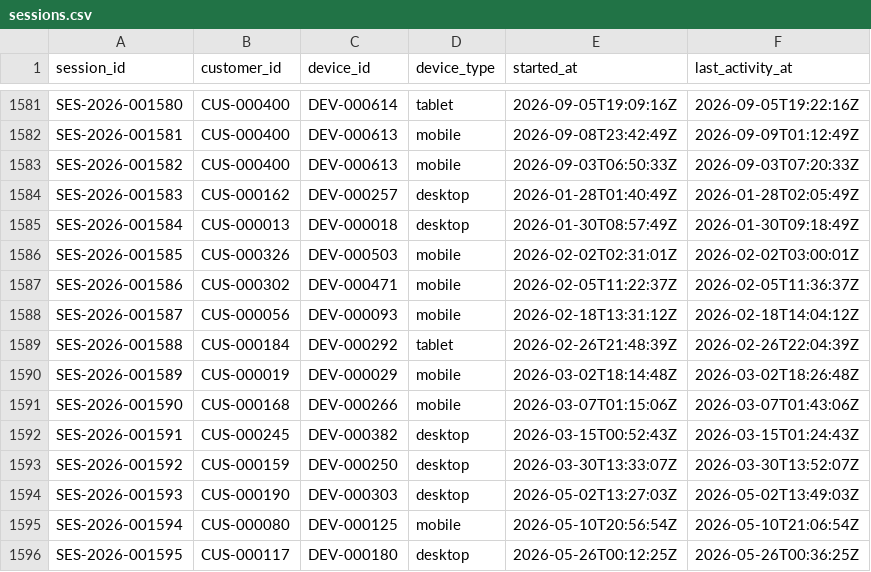
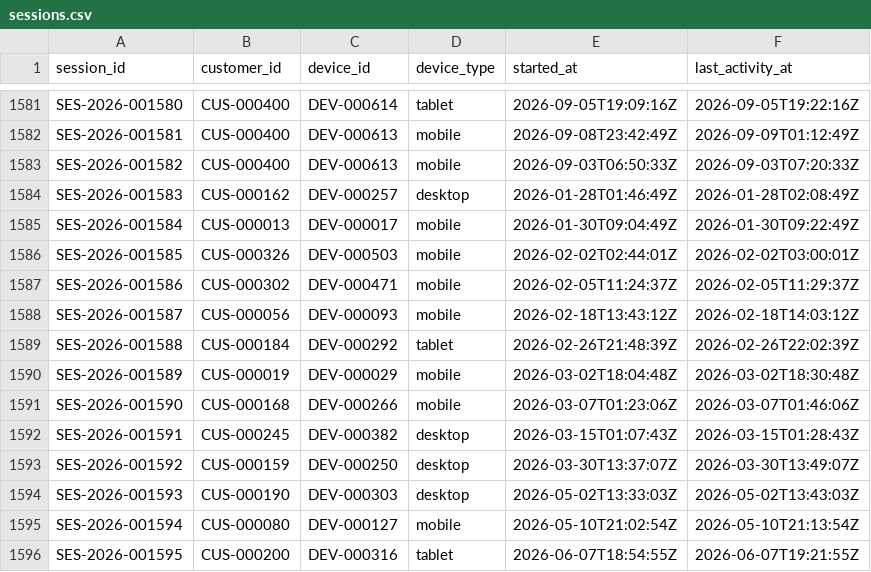
Before and after one commit to BandiRohithChandra/cart-recovery-datagen, a CSV file: data/starter/tables/sessions.csv, drawn as a sheet; only a part is shown, gaps mark what is left out; the diff covers the shown part only.

```diff
--- a/data/starter/tables/sessions.csv
+++ b/data/starter/tables/sessions.csv
@@ -1583,14 +1583,14 @@ SES-2026-001581,CUS-000400,DEV-000613,mobile,2026-09-08T23:42:49Z,2026-09-09T01:
 SES-2026-001582,CUS-000400,DEV-000613,mobile,2026-09-03T06:50:33Z,2026-09-03T07:20:33Z
-SES-2026-001583,CUS-000162,DEV-000257,desktop,2026-01-28T01:40:49Z,2026-01-28T02:05:49Z
-SES-2026-001584,CUS-000013,DEV-000018,desktop,2026-01-30T08:57:49Z,2026-01-30T09:18:49Z
-SES-2026-001585,CUS-000326,DEV-000503,mobile,2026-02-02T02:31:01Z,2026-02-02T03:00:01Z
-SES-2026-001586,CUS-000302,DEV-000471,mobile,2026-02-05T11:22:37Z,2026-02-05T11:36:37Z
-SES-2026-001587,CUS-000056,DEV-000093,mobile,2026-02-18T13:31:12Z,2026-02-18T14:04:12Z
-SES-2026-001588,CUS-000184,DEV-000292,tablet,2026-02-26T21:48:39Z,2026-02-26T22:04:39Z
-SES-2026-001589,CUS-000019,DEV-000029,mobile,2026-03-02T18:14:48Z,2026-03-02T18:26:48Z
-SES-2026-001590,CUS-000168,DEV-000266,mobile,2026-03-07T01:15:06Z,2026-03-07T01:43:06Z
-SES-2026-001591,CUS-000245,DEV-000382,desktop,2026-03-15T00:52:43Z,2026-03-15T01:24:43Z
-SES-2026-001592,CUS-000159,DEV-000250,desktop,2026-03-30T13:33:07Z,2026-03-30T13:52:07Z
-SES-2026-001593,CUS-000190,DEV-000303,desktop,2026-05-02T13:27:03Z,2026-05-02T13:49:03Z
-SES-2026-001594,CUS-000080,DEV-000125,mobile,2026-05-10T20:56:54Z,2026-05-10T21:06:54Z
-SES-2026-001595,CUS-000117,DEV-000180,desktop,2026-05-26T00:12:25Z,2026-05-26T00:36:25Z
+SES-2026-001583,CUS-000162,DEV-000257,desktop,2026-01-28T01:46:49Z,2026-01-28T02:08:49Z
+SES-2026-001584,CUS-000013,DEV-000017,mobile,2026-01-30T09:04:49Z,2026-01-30T09:22:49Z
+SES-2026-001585,CUS-000326,DEV-000503,mobile,2026-02-02T02:44:01Z,2026-02-02T03:00:01Z
+SES-2026-001586,CUS-000302,DEV-000471,mobile,2026-02-05T11:24:37Z,2026-02-05T11:29:37Z
+SES-2026-001587,CUS-000056,DEV-000093,mobile,2026-02-18T13:43:12Z,2026-02-18T14:03:12Z
+SES-2026-001588,CUS-000184,DEV-000292,tablet,2026-02-26T21:48:39Z,2026-02-26T22:02:39Z
+SES-2026-001589,CUS-000019,DEV-000029,mobile,2026-03-02T18:04:48Z,2026-03-02T18:30:48Z
+SES-2026-001590,CUS-000168,DEV-000266,mobile,2026-03-07T01:23:06Z,2026-03-07T01:46:06Z
+SES-2026-001591,CUS-000245,DEV-000382,desktop,2026-03-15T01:07:43Z,2026-03-15T01:28:43Z
+SES-2026-001592,CUS-000159,DEV-000250,desktop,2026-03-30T13:37:07Z,2026-03-30T13:49:07Z
+SES-2026-001593,CUS-000190,DEV-000303,desktop,2026-05-02T13:33:03Z,2026-05-02T13:43:03Z
+SES-2026-001594,CUS-000080,DEV-000127,mobile,2026-05-10T21:02:54Z,2026-05-10T21:13:54Z
+SES-2026-001595,CUS-000200,DEV-000316,tablet,2026-06-07T18:54:55Z,2026-06-07T19:21:55Z
```
Also changed, not shown: 70 edited cells elsewhere in this file, data/starter/ground_truth/ground_truth.csv, data/starter/tables/attributions.csv, 41 other files.
